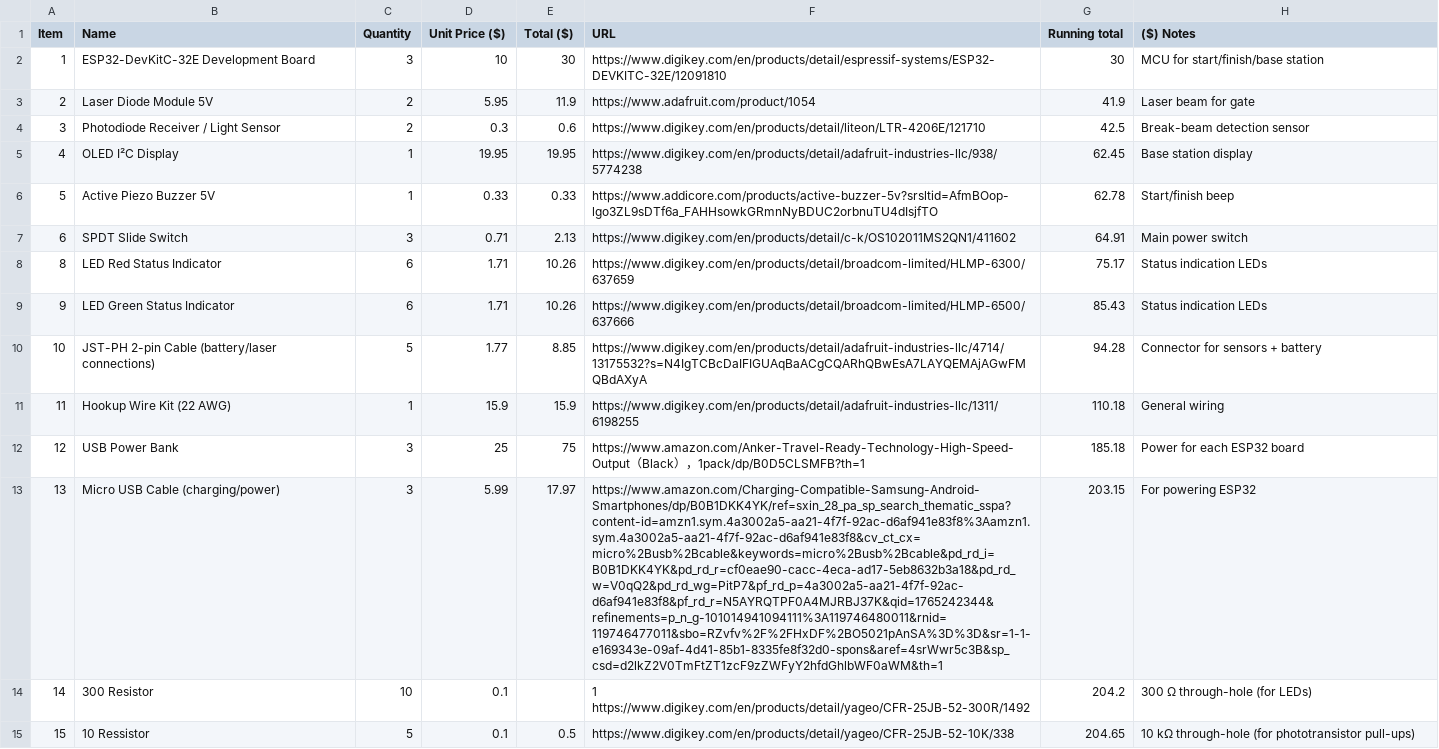
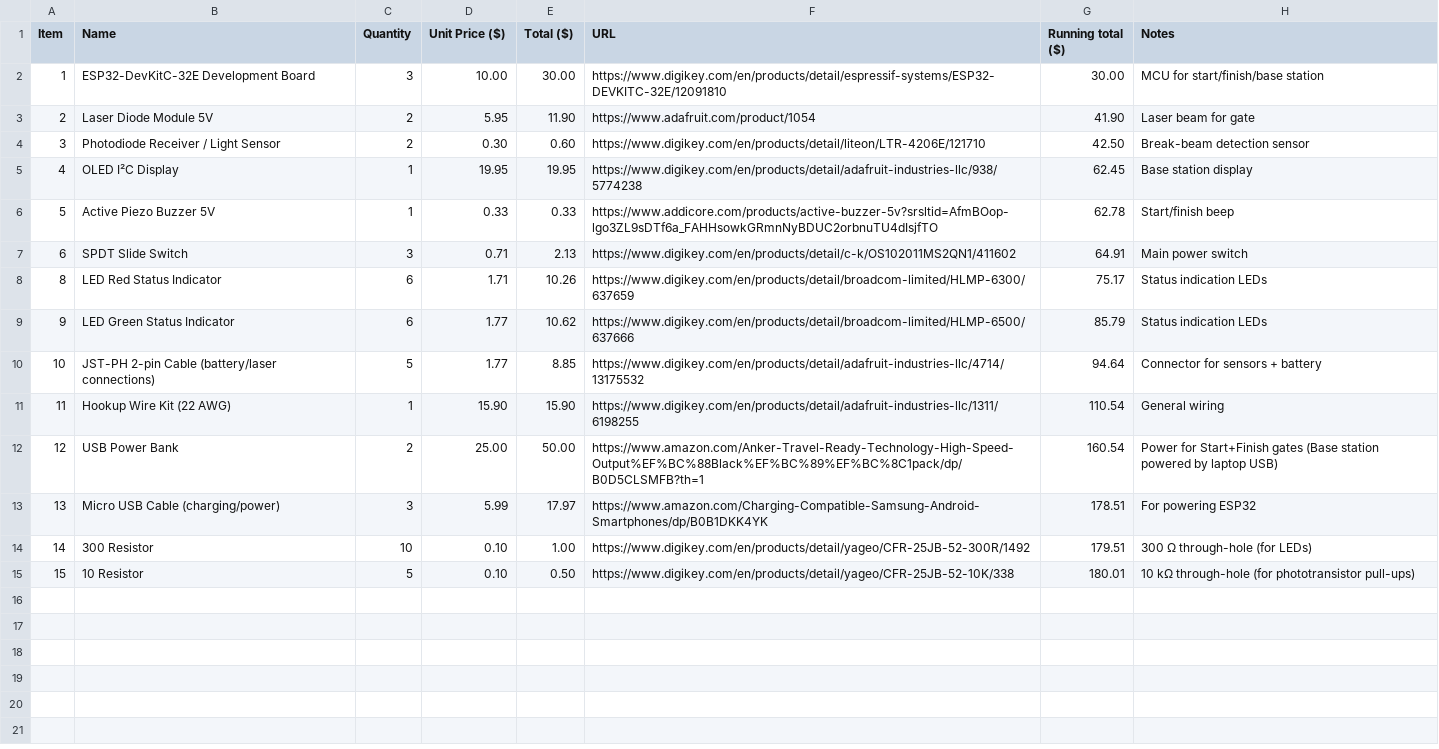
Before and after one commit to YoshiHack/40ydDashTimer, a CSV file: BOM.csv, drawn as a sheet; the diff names each change by its address in the sheet, - before the commit and + after, or states it on an @@ line.

Commit message:
Update BOM.csv

```diff
--- a/BOM.csv
+++ b/BOM.csv
-G1: Running total
+G1: Running total ($)
-H1: ($) Notes
+H1: Notes
-D2 (Unit Price ($)): 10
+D2 (Unit Price ($)): 10.00
-E2 (Total ($)): 30
+E2 (Total ($)): 30.00
-G2 (Running total ($)): 30
+G2 (Running total ($)): 30.00
-E3 (Total ($)): 11.9
+E3 (Total ($)): 11.90
-G3 (Running total ($)): 41.9
+G3 (Running total ($)): 41.90
-D4 (Unit Price ($)): 0.3
+D4 (Unit Price ($)): 0.30
-E4 (Total ($)): 0.6
+E4 (Total ($)): 0.60
-G4 (Running total ($)): 42.5
+G4 (Running total ($)): 42.50
-D9 (Unit Price ($)): 1.71
+D9 (Unit Price ($)): 1.77
-E9 (Total ($)): 10.26
+E9 (Total ($)): 10.62
-G9 (Running total ($)): 85.43
+G9 (Running total ($)): 85.79
-F10 (URL): https://www.digikey.com/en/products/detail/adafruit-industries-llc/4714/13175532?s=N4IgTCBcDaIFIGUAqBaACgCQARhQBwEsA7LAYQEMAjAGwFMQBdAXyA
+F10 (URL): https://www.digikey.com/en/products/detail/adafruit-industries-llc/4714/13175532
-G10 (Running total ($)): 94.28
+G10 (Running total ($)): 94.64
-D11 (Unit Price ($)): 15.9
+D11 (Unit Price ($)): 15.90
-E11 (Total ($)): 15.9
+E11 (Total ($)): 15.90
-G11 (Running total ($)): 110.18
+G11 (Running total ($)): 110.54
-C12 (Quantity): 3
+C12 (Quantity): 2
-D12 (Unit Price ($)): 25
+D12 (Unit Price ($)): 25.00
-E12 (Total ($)): 75
+E12 (Total ($)): 50.00
-F12 (URL): https://www.amazon.com/Anker-Travel-Ready-Technology-High-Speed-Output（Black），1pack/dp/B0D5CLSMFB?th=1
+F12 (URL): https://www.amazon.com/Anker-Travel-Ready-Technology-High-Speed-Output%EF%BC%88Black%EF%BC%89%EF%BC%8C1pack/dp/B0D5CLSMFB?th=1
-G12 (Running total ($)): 185.18
+G12 (Running total ($)): 160.54
-H12 (Notes): Power for each ESP32 board
+H12 (Notes): Power for Start+Finish gates (Base station powered by laptop USB)
-F13 (URL): https://www.amazon.com/Charging-Compatible-Samsung-Android-Smartphones/dp/B0B1DKK4YK/ref=sxin_28_pa_sp_search_thematic_sspa?content-id=amzn1.sym.4a3002a5-aa21-4f7f-92ac-d6af941e83f8%3Aamzn1.sym.4a3002a5-aa21-4f7f-92ac-d6af941e83f8&cv_ct_cx=micro%2Busb%2Bcable&keywords=micro%2Busb%2Bcable&pd_rd_i=B0B1DKK4YK&pd_rd_r=cf0eae90-cacc-4eca-ad17-5eb8632b3a18&pd_rd_w=V0qQ2&pd_rd_wg=PitP7&pf_rd_p=4a3002a5-aa21-4f7f-92ac-d6af941e83f8&pf_rd_r=N5AYRQTPF0A4MJRBJ37K&qid=1765242344&refinements=p_n_g-101014941094111%3A119746480011&rnid=119746477011&sbo=RZvfv%2F%2FHxDF%2BO5021pAnSA%3D%3D&sr=1-1-e169343e-09af-4d41-85b1-8335fe8f32d0-spons&aref=4srWwr5c3B&sp_csd=d2lkZ2V0TmFtZT1zcF9zZWFyY2hfdGhlbWF0aWM&th=1
+F13 (URL): https://www.amazon.com/Charging-Compatible-Samsung-Android-Smartphones/dp/B0B1DKK4YK
-G13 (Running total ($)): 203.15
+G13 (Running total ($)): 178.51
-D14:D15 (Unit Price ($)): 0.1
+D14:D15 (Unit Price ($)): 0.10
-E14 (Total ($)): (empty)
+E14 (Total ($)): 1.00
-F14 (URL): 1 https://www.digikey.com/en/products/detail/yageo/CFR-25JB-52-300R/1492
+F14 (URL): https://www.digikey.com/en/products/detail/yageo/CFR-25JB-52-300R/1492
-G14 (Running total ($)): 204.2
+G14 (Running total ($)): 179.51
-B15 (Name): 10 Ressistor
+B15 (Name): 10 Resistor
-E15 (Total ($)): 0.5
+E15 (Total ($)): 0.50
-G15 (Running total ($)): 204.65
+G15 (Running total ($)): 180.01
```
